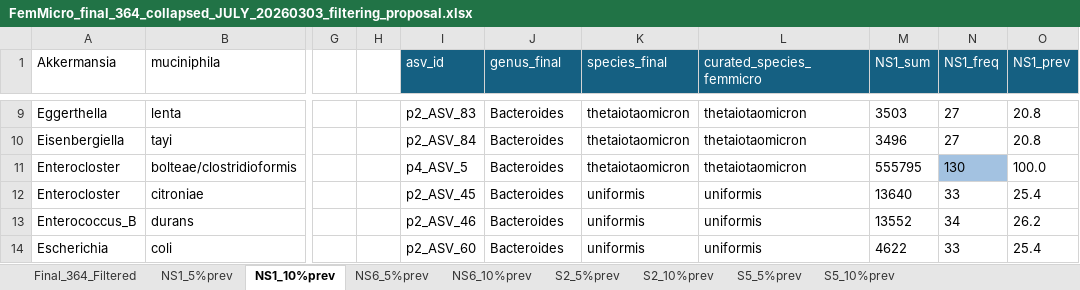
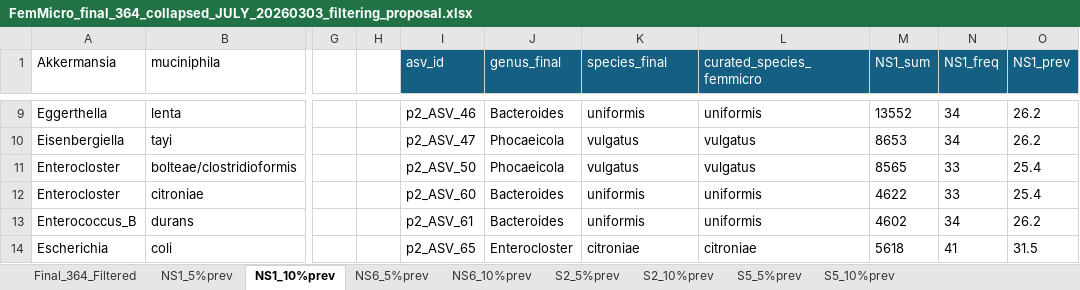
Before and after one commit to dcm9123/SickKids, an Excel workbook: Phyloseq2/FemMicro_final_364_collapsed_JULY_20260303_filtering_proposal.xlsx, sheet NS1_10%prev, drawn as a sheet; only a part is shown, gaps mark what is left out; values as stored, in another font and other column widths than the file's, no borders; conditional formats not drawn; 1 other sheet too large or unreadable and not compared; the diff covers the shown part only; the diff names each change by its address in the sheet, - before the commit and + after, or states it on an @@ line.

```diff
--- a/Phyloseq2/FemMicro_final_364_collapsed_JULY_20260303_filtering_proposal.xlsx (sheet NS1_10%prev)
+++ b/Phyloseq2/FemMicro_final_364_collapsed_JULY_20260303_filtering_proposal.xlsx (sheet NS1_10%prev)
-I9 (asv_id): p2_ASV_83
+I9 (asv_id): p2_ASV_46
-K9 (species_final): thetaiotaomicron
+K9 (species_final): uniformis
-L9 (curated_species_femmicro): thetaiotaomicron
+L9 (curated_species_femmicro): uniformis
-M9 (NS1_sum): 3503
+M9 (NS1_sum): 13552
-N9:N10 (NS1_freq): 27
+N9:N10 (NS1_freq): 34
-O9:O10 (NS1_prev): 20.8
+O9:O10 (NS1_prev): 26.2
-I10 (asv_id): p2_ASV_84
+I10 (asv_id): p2_ASV_47
-J10:J11 (genus_final): Bacteroides
+J10:J11 (genus_final): Phocaeicola
-K10:K11 (species_final): thetaiotaomicron
+K10:K11 (species_final): vulgatus
-L10:L11 (curated_species_femmicro): thetaiotaomicron
+L10:L11 (curated_species_femmicro): vulgatus
-M10 (NS1_sum): 3496
+M10 (NS1_sum): 8653
-I11 (asv_id): p4_ASV_5
+I11 (asv_id): p2_ASV_50
-M11 (NS1_sum): 555795
+M11 (NS1_sum): 8565
-N11 (NS1_freq): 130
+N11 (NS1_freq): 33
-N11 fill: #A3C2E1
+N11 fill: none
-O11 (NS1_prev): 100.0
+O11 (NS1_prev): 25.4
-I12 (asv_id): p2_ASV_45
+I12 (asv_id): p2_ASV_60
-M12 (NS1_sum): 13640
+M12 (NS1_sum): 4622
-I13 (asv_id): p2_ASV_46
+I13 (asv_id): p2_ASV_61
-M13 (NS1_sum): 13552
+M13 (NS1_sum): 4602
-I14 (asv_id): p2_ASV_60
+I14 (asv_id): p2_ASV_65
-J14 (genus_final): Bacteroides
+J14 (genus_final): Enterocloster
-K14 (species_final): uniformis
+K14 (species_final): citroniae
-L14 (curated_species_femmicro): uniformis
+L14 (curated_species_femmicro): citroniae
-M14 (NS1_sum): 4622
+M14 (NS1_sum): 5618
-N14 (NS1_freq): 33
+N14 (NS1_freq): 41
-O14 (NS1_prev): 25.4
+O14 (NS1_prev): 31.5
```
Also changed, not shown: 22 added rows, 22 removed rows, 2 moved rows, 46 edited cells and cell formats elsewhere in this sheet, 4 other files.
